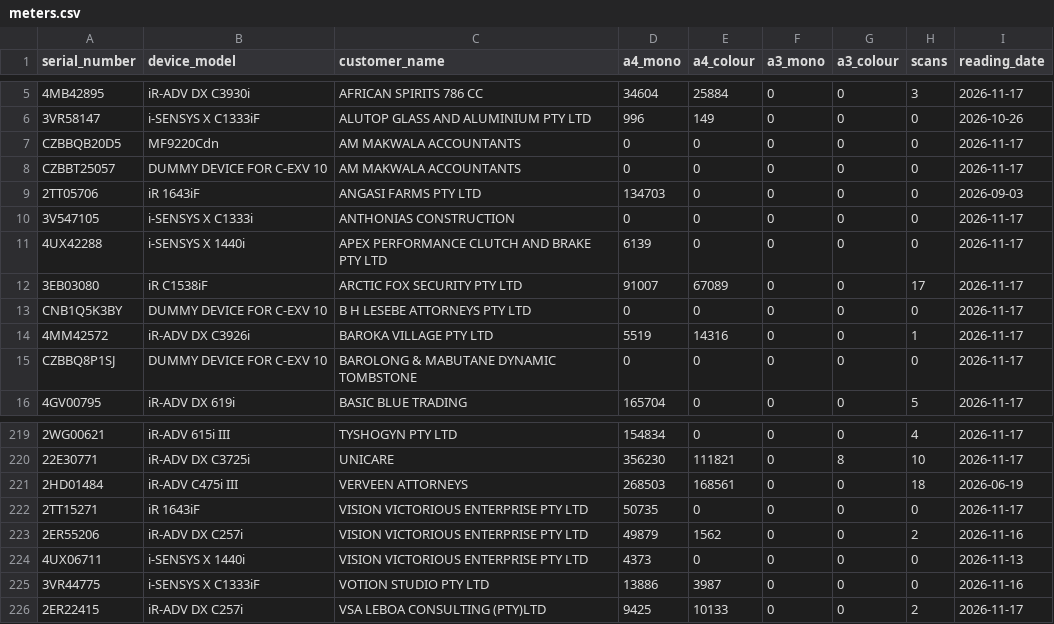
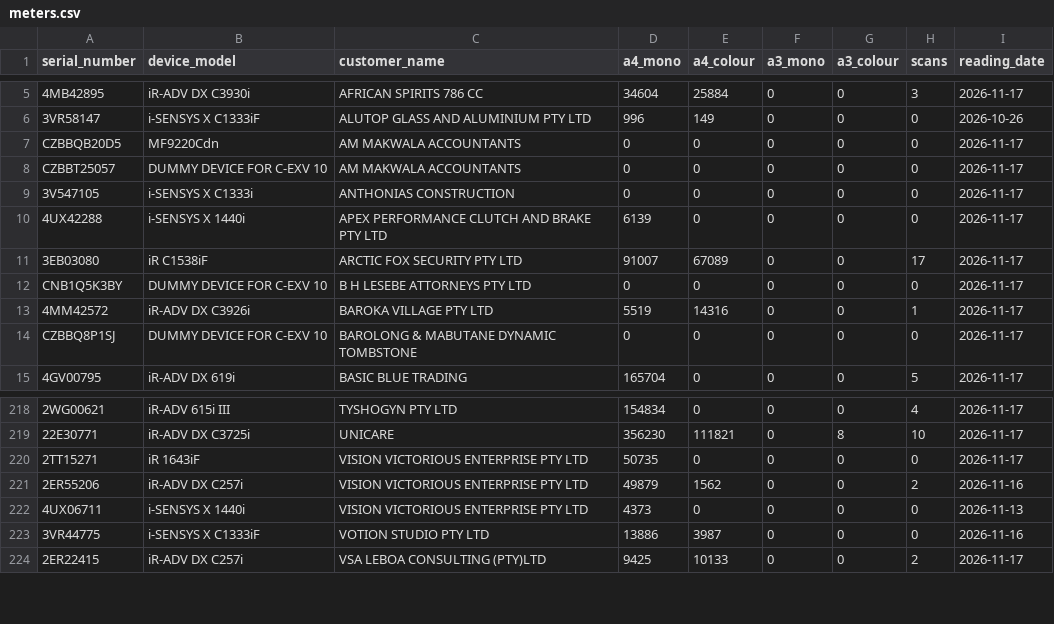
Before and after one commit to cipolokwane/copier-data-fetcher, a CSV file: data/meters.csv, drawn as a sheet; only a part is shown, gaps mark what is left out; the diff names each change by its address in the sheet, - before the commit and + after, or states it on an @@ line.

Commit message:
auto: meters 2026-11-17 (229 devices)

```diff
--- a/data/meters.csv
+++ b/data/meters.csv
-row 9: 2TT05706 | iR 1643iF | ANGASI FARMS PTY LTD | 134703 | 0 | 0 | 0 | 0 | 2026-09-03
-row 221: 2HD01484 | iR-ADV C475i III | VERVEEN ATTORNEYS | 268503 | 168561 | 0 | 0 | 18 | 2026-06-19
```
